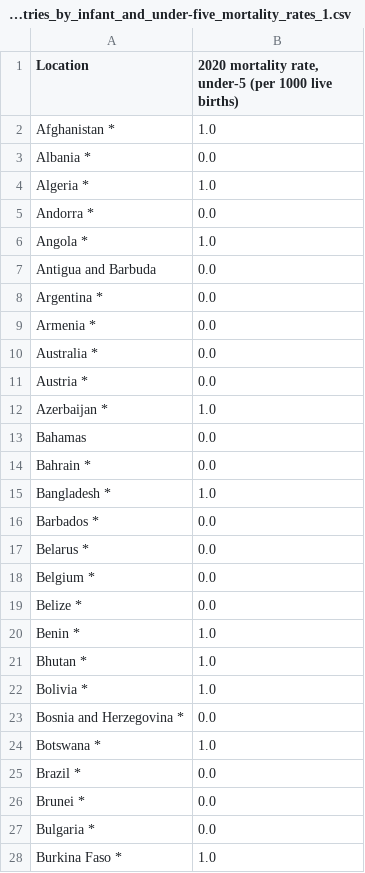
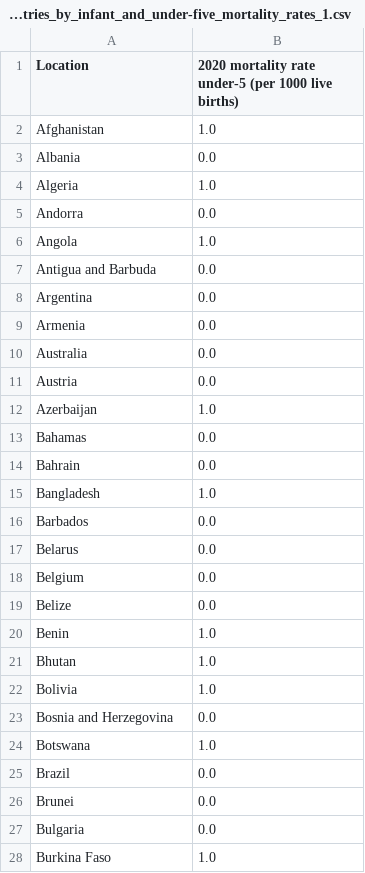
Before and after one commit to Ozerg97/IFT3700-TravailFinal, a CSV file: Données /14. List_of_countries_by_infant_and_under-five_mortality_rates_1.csv, drawn as a sheet; only a part is shown; the diff covers the shown part only.

```diff
--- a/Données /14. List_of_countries_by_infant_and_under-five_mortality_rates_1.csv
+++ b/Données /14. List_of_countries_by_infant_and_under-five_mortality_rates_1.csv
@@ -1,28 +1,28 @@
-Location,"2020 mortality rate, under-5 (per 1000 live births)"
-Afghanistan *,1.0
-Albania *,0.0
-Algeria *,1.0
-Andorra *,0.0
-Angola *,1.0
+Location,2020 mortality rate under-5 (per 1000 live births)
+Afghanistan,1.0
+Albania,0.0
+Algeria,1.0
+Andorra,0.0
+Angola,1.0
 Antigua and Barbuda,0.0
-Argentina *,0.0
-Armenia *,0.0
-Australia *,0.0
-Austria *,0.0
-Azerbaijan *,1.0
+Argentina,0.0
+Armenia,0.0
+Australia,0.0
+Austria,0.0
+Azerbaijan,1.0
 Bahamas,0.0
-Bahrain *,0.0
-Bangladesh *,1.0
-Barbados *,0.0
-Belarus *,0.0
-Belgium *,0.0
-Belize *,0.0
-Benin *,1.0
-Bhutan *,1.0
-Bolivia *,1.0
-Bosnia and Herzegovina *,0.0
-Botswana *,1.0
-Brazil *,0.0
-Brunei *,0.0
-Bulgaria *,0.0
-Burkina Faso *,1.0
+Bahrain,0.0
+Bangladesh,1.0
+Barbados,0.0
+Belarus,0.0
+Belgium,0.0
+Belize,0.0
+Benin,1.0
+Bhutan,1.0
+Bolivia,1.0
+Bosnia and Herzegovina,0.0
+Botswana,1.0
+Brazil,0.0
+Brunei,0.0
+Bulgaria,0.0
+Burkina Faso,1.0
```
Also changed, not shown: 163 edited cells elsewhere in this file, Données /10. Christianity_by_country_3.csv, Données /19. List_of_countries_by_total_health_expenditure_per_capita_2.csv, 14 other files.
